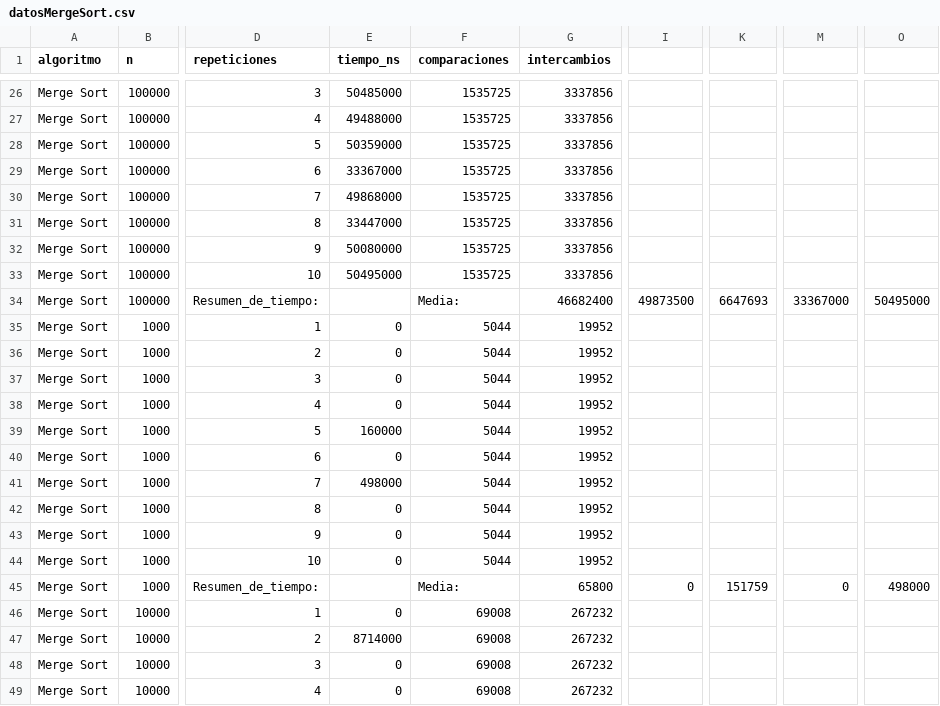
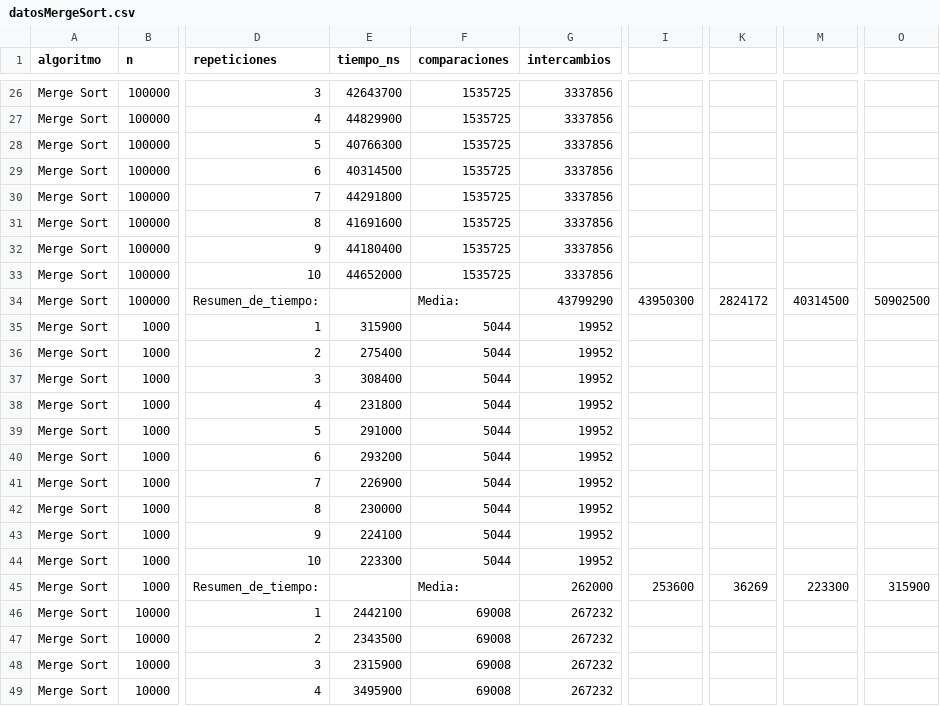
Before and after one commit to wilfredo300/Proyecto_PA_Algoritmos, a CSV file: datos_de_medicion/datosMergeSort.csv, drawn as a sheet; only a part is shown, gaps mark what is left out; the diff covers the shown part only; the diff names each change by its address in the sheet, - before the commit and + after, or states it on an @@ line.

```diff
--- a/datos_de_medicion/datosMergeSort.csv
+++ b/datos_de_medicion/datosMergeSort.csv
-E26 (tiempo_ns): 50485000
+E26 (tiempo_ns): 42643700
-E27 (tiempo_ns): 49488000
+E27 (tiempo_ns): 44829900
-E28 (tiempo_ns): 50359000
+E28 (tiempo_ns): 40766300
-E29 (tiempo_ns): 33367000
+E29 (tiempo_ns): 40314500
-E30 (tiempo_ns): 49868000
+E30 (tiempo_ns): 44291800
-E31 (tiempo_ns): 33447000
+E31 (tiempo_ns): 41691600
-E32 (tiempo_ns): 50080000
+E32 (tiempo_ns): 44180400
-E33 (tiempo_ns): 50495000
+E33 (tiempo_ns): 44652000
-G34 (intercambios): 46682400
+G34 (intercambios): 43799290
-I34: 49873500
+I34: 43950300
-K34: 6647693
+K34: 2824172
-M34: 33367000
+M34: 40314500
-O34: 50495000
+O34: 50902500
-E35 (tiempo_ns): 0
+E35 (tiempo_ns): 315900
-E36 (tiempo_ns): 0
+E36 (tiempo_ns): 275400
-E37 (tiempo_ns): 0
+E37 (tiempo_ns): 308400
-E38 (tiempo_ns): 0
+E38 (tiempo_ns): 231800
-E39 (tiempo_ns): 160000
+E39 (tiempo_ns): 291000
-E40 (tiempo_ns): 0
+E40 (tiempo_ns): 293200
-E41 (tiempo_ns): 498000
+E41 (tiempo_ns): 226900
-E42 (tiempo_ns): 0
+E42 (tiempo_ns): 230000
-E43 (tiempo_ns): 0
+E43 (tiempo_ns): 224100
-E44 (tiempo_ns): 0
+E44 (tiempo_ns): 223300
-G45 (intercambios): 65800
+G45 (intercambios): 262000
-I45: 0
+I45: 253600
-K45: 151759
+K45: 36269
-M45: 0
+M45: 223300
-O45: 498000
+O45: 315900
-E46 (tiempo_ns): 0
+E46 (tiempo_ns): 2442100
-E47 (tiempo_ns): 8714000
+E47 (tiempo_ns): 2343500
-E48 (tiempo_ns): 0
+E48 (tiempo_ns): 2315900
-E49 (tiempo_ns): 0
+E49 (tiempo_ns): 3495900
```
Also changed, not shown: 103 edited cells elsewhere in this file, 3 other files.
